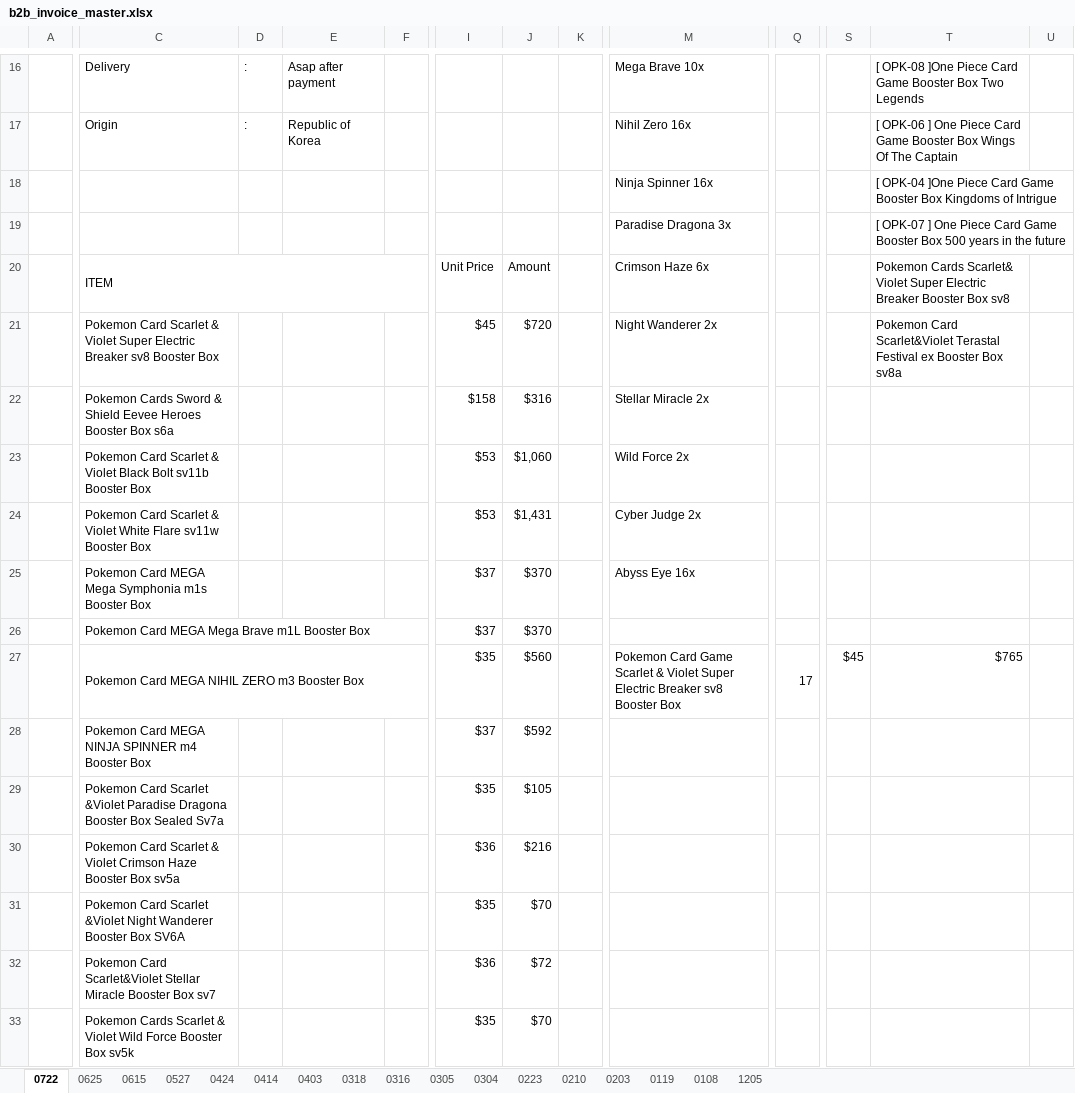
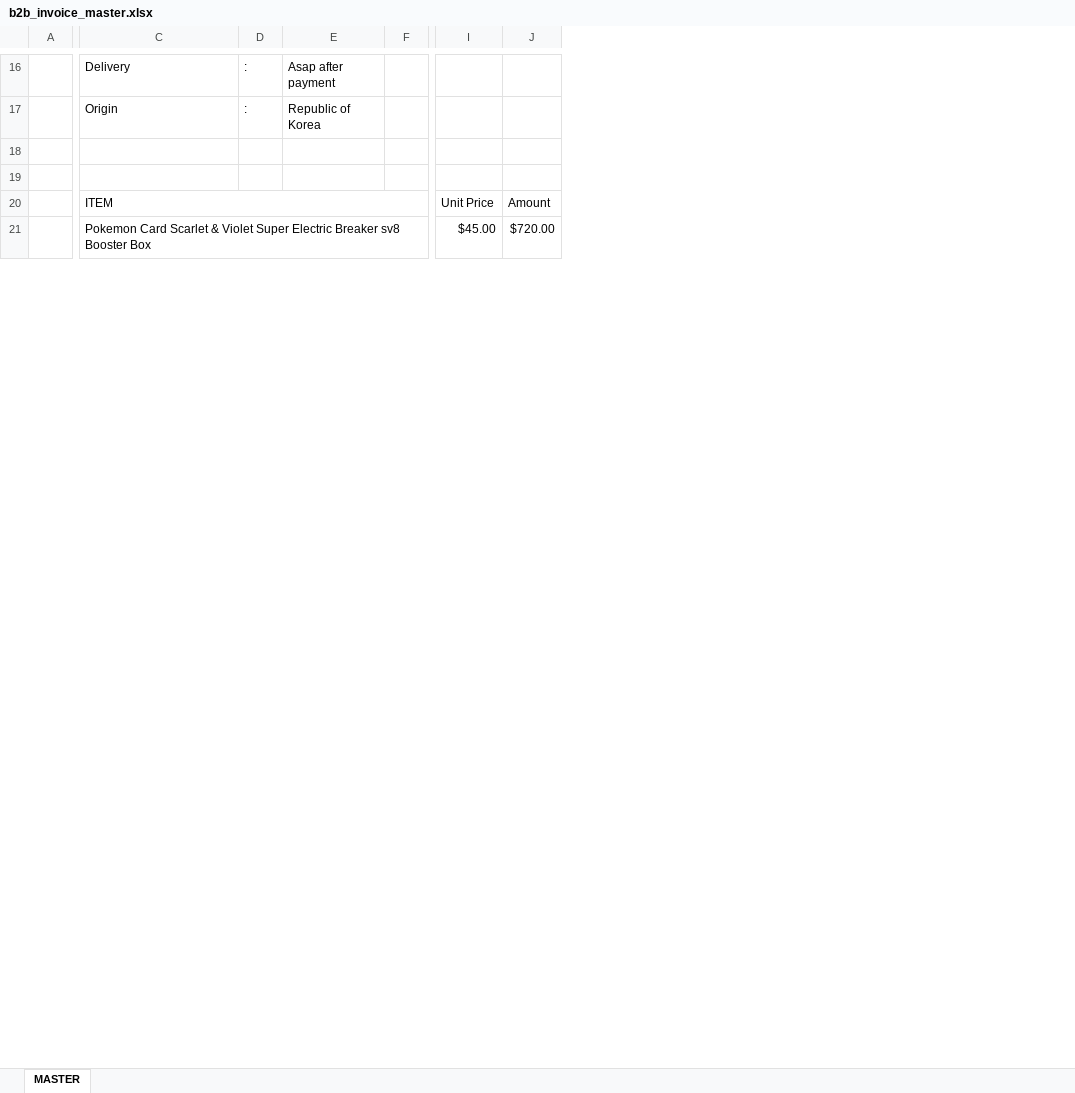
Before and after one commit to DavidPark-PB/pmc-work-mvp, an Excel workbook: templates/b2b_invoice_master.xlsx, sheet MASTER, drawn as a sheet; only a part is shown, gaps mark what is left out; values as stored, in another font and other column widths than the file's, no cell formats; charts and pictures not drawn; removed rows and columns are numbered as before the commit, all else as after; rows hold the shown columns only; the diff covers the shown part only; the diff names each change by its address in the sheet, - before the commit and + after, or states it on an @@ line.

```diff
--- a/templates/b2b_invoice_master.xlsx (sheet MASTER)
+++ b/templates/b2b_invoice_master.xlsx (sheet MASTER)
-sheet tab: 0722
+sheet tab: MASTER
-sheet tab: 0625
-sheet tab: 0615
-sheet tab: 0527
-sheet tab: 0424
-sheet tab: 0414
-sheet tab: 0403
-sheet tab: 0318
-sheet tab: 0316
-sheet tab: 0305
-sheet tab: 0304
-sheet tab: 0223
-sheet tab: 0210
-sheet tab: 0203
-sheet tab: 0119
-sheet tab: 0108
-sheet tab: 1205
-column J, rows 20-21: Amount | $720
-column K, empty
-column M, rows 16-21: Mega Brave 10x | Nihil Zero 16x | Ninja Spinner 16x | Paradise Dragona 3x | Crimson Haze 6x | Night Wanderer 2x
-column Q, empty
-column S, empty
-column T, rows 16-21: [ OPK-08 ]One Piece Card Game Booster Box Two Legends | [ OPK-06 ] One Piece Card Game Booster Box Wings Of The Captain | [ OPK-04 ]One Piece Card Game Booster Box Kingdoms of Intrigue | [ OPK-07 ] One Piece Card Game Booster Box 500 years in the future | Pokemon Cards Scarlet& Violet Super Electric Breaker Booster Box sv8 | Pokemon Card Scarlet&Violet Terastal Festival ex Booster Box sv8a
-column U, empty
+column J, rows 20-21: Amount | $720.00
-row 18:  |  |  |  |  |  |  |  | Ninja Spinner 16x |  |  | [ OPK-04 ]One Piece Card Game Booster Box Kingdoms of Intrigue
+row 18: (empty)
-row 19:  |  |  |  |  |  |  |  | Paradise Dragona 3x |  |  | [ OPK-07 ] One Piece Card Game Booster Box 500 years in the future
+row 19: (empty)
+C21:F21 merged
-I21: $45
+I21: $45.00
-row 22:  | Pokemon Cards Sword & Shield Eevee Heroes Booster Box s6a |  |  |  | $158 | $316 |  | Stellar Miracle 2x
-row 23:  | Pokemon Card Scarlet & Violet Black Bolt sv11b Booster Box |  |  |  | $53 | $1,060 |  | Wild Force 2x
-row 24:  | Pokemon Card Scarlet & Violet White Flare sv11w Booster Box |  |  |  | $53 | $1,431 |  | Cyber Judge 2x
-row 25:  | Pokemon Card MEGA Mega Symphonia m1s Booster Box |  |  |  | $37 | $370 |  | Abyss Eye 16x
-row 26:  | Pokemon Card MEGA Mega Brave m1L Booster Box |  |  |  | $37 | $370
-row 27:  | Pokemon Card MEGA NIHIL ZERO m3 Booster Box |  |  |  | $35 | $560 |  | Pokemon Card Game Scarlet & Violet Super Electric Breaker sv8 Booster Box | 17 | $45 | $765
-row 28:  | Pokemon Card MEGA NINJA SPINNER m4 Booster Box |  |  |  | $37 | $592
-row 29:  | Pokemon Card Scarlet &Violet Paradise Dragona Booster Box Sealed Sv7a |  |  |  | $35 | $105
-row 30:  | Pokemon Card Scarlet & Violet Crimson Haze Booster Box sv5a |  |  |  | $36 | $216
-row 31:  | Pokemon Card Scarlet &Violet Night Wanderer Booster Box SV6A |  |  |  | $35 | $70
-row 32:  | Pokemon Card Scarlet&Violet Stellar Miracle Booster Box sv7 |  |  |  | $36 | $72
-row 33:  | Pokemon Cards Scarlet & Violet Wild Force Booster Box sv5k |  |  |  | $35 | $70
```
Also changed, not shown: 18 added rows, 65 removed rows, 5 removed columns, 9 edited cells and merged cells elsewhere in this sheet, cell formats, formulas that keep their value, charts or pictures, 1 other file.
